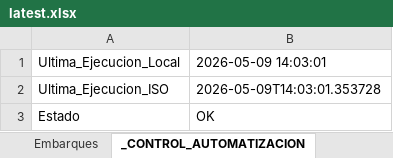
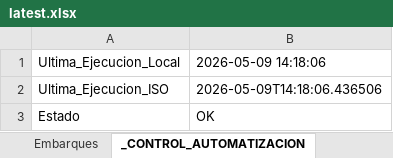
Before and after one commit to llKirell/dinet-dashboard-v2, an Excel workbook: data/latest.xlsx, sheet _CONTROL_AUTOMATIZACION, drawn as a sheet; values as stored, in another font and other column widths than the file's, no borders; the diff names each change by its address in the sheet, - before the commit and + after, or states it on an @@ line.

```diff
--- a/data/latest.xlsx (sheet _CONTROL_AUTOMATIZACION)
+++ b/data/latest.xlsx (sheet _CONTROL_AUTOMATIZACION)
-B1: 2026-05-09 14:03:01
+B1: 2026-05-09 14:18:06
-B2: 2026-05-09T14:03:01.353728
+B2: 2026-05-09T14:18:06.436506
```
Also changed, not shown: sheet Embarques.
